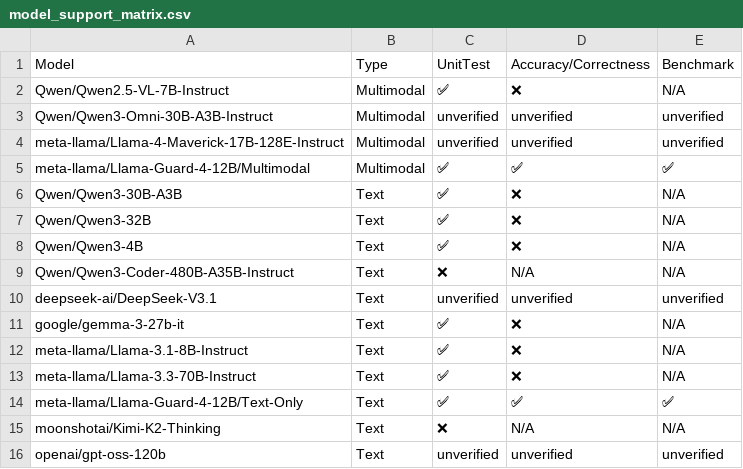
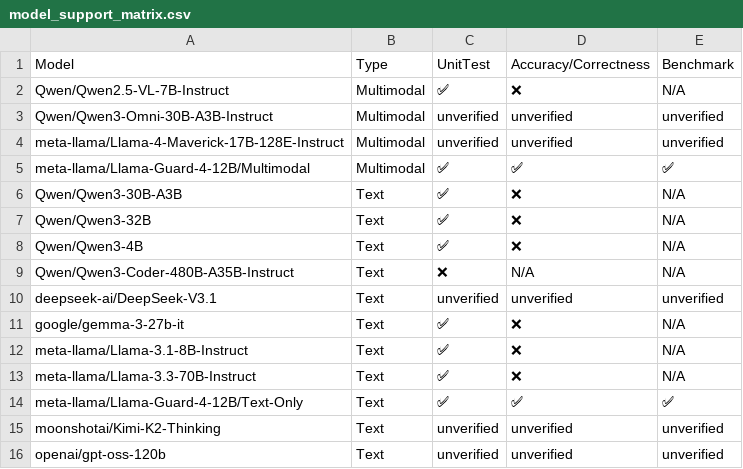
Before and after one commit to j-luwierski/vllm-tpu-inference-qwen4exp-mtp, a CSV file: tpu-interface/support_matrices/nightly/v6e/default/model_support_matrix.csv, drawn as a sheet.

Commit message:
[skip ci] Update nightly support matrices (v6e/v7x)
Signed-off-by: Buildkite Bot <buildkite-bot@users.noreply.github.com>

```diff
--- a/tpu-interface/support_matrices/nightly/v6e/default/model_support_matrix.csv
+++ b/tpu-interface/support_matrices/nightly/v6e/default/model_support_matrix.csv
@@ -14,3 +14,3 @@ Model,Type,UnitTest,Accuracy/Correctness,Benchmark
 "meta-llama/Llama-Guard-4-12B/Text-Only",Text,✅,✅,✅
-"moonshotai/Kimi-K2-Thinking",Text,❌,N/A,N/A
+"moonshotai/Kimi-K2-Thinking",Text,unverified,unverified,unverified
 "openai/gpt-oss-120b",Text,unverified,unverified,unverified
```
Also changed, not shown: 2 other files.
